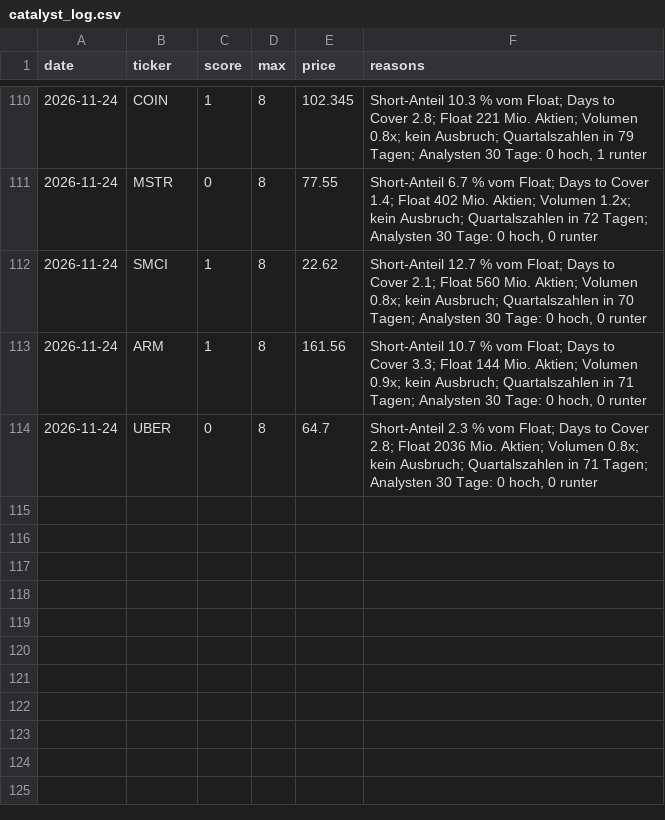
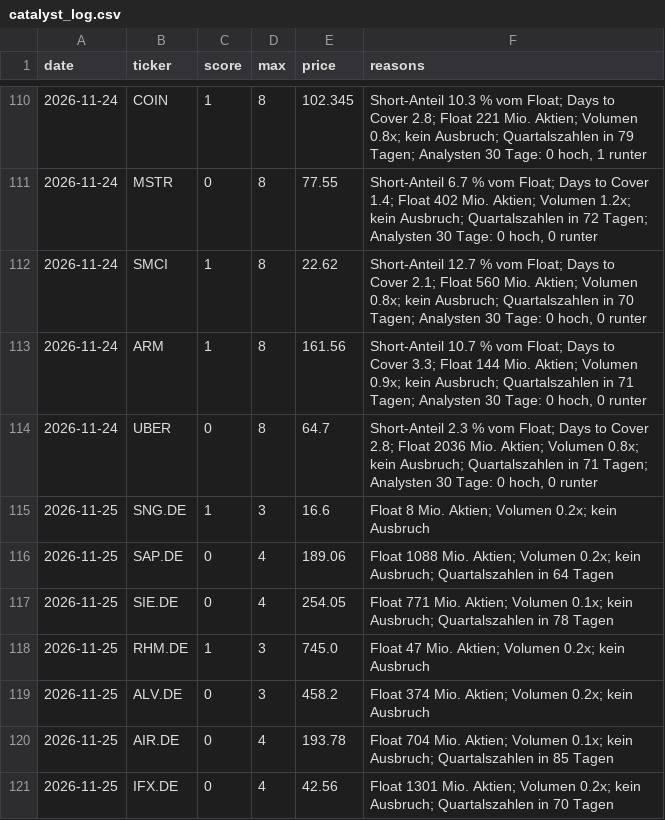
Before and after one commit to 431LM/Bot, a CSV file: catalyst_log.csv, drawn as a sheet; only a part is shown, gaps mark what is left out; the diff names each change by its address in the sheet, - before the commit and + after, or states it on an @@ line.

Commit message:
Protokoll 2026-11-25 10:39 UTC

```diff
--- a/catalyst_log.csv
+++ b/catalyst_log.csv
+row 115: 2026-11-25 | SNG.DE | 1 | 3 | 16.6 | Float 8 Mio. Aktien; Volumen 0.2x; kein Ausbruch
+row 116: 2026-11-25 | SAP.DE | 0 | 4 | 189.06 | Float 1088 Mio. Aktien; Volumen 0.2x; kein Ausbruch; Quartalszahlen in 64 Tagen
+row 117: 2026-11-25 | SIE.DE | 0 | 4 | 254.05 | Float 771 Mio. Aktien; Volumen 0.1x; kein Ausbruch; Quartalszahlen in 78 Tagen
+row 118: 2026-11-25 | RHM.DE | 1 | 3 | 745.0 | Float 47 Mio. Aktien; Volumen 0.2x; kein Ausbruch
+row 119: 2026-11-25 | ALV.DE | 0 | 3 | 458.2 | Float 374 Mio. Aktien; Volumen 0.2x; kein Ausbruch
+row 120: 2026-11-25 | AIR.DE | 0 | 4 | 193.78 | Float 704 Mio. Aktien; Volumen 0.1x; kein Ausbruch; Quartalszahlen in 85 Tagen
+row 121: 2026-11-25 | IFX.DE | 0 | 4 | 42.56 | Float 1301 Mio. Aktien; Volumen 0.2x; kein Ausbruch; Quartalszahlen in 70 Tagen
```
